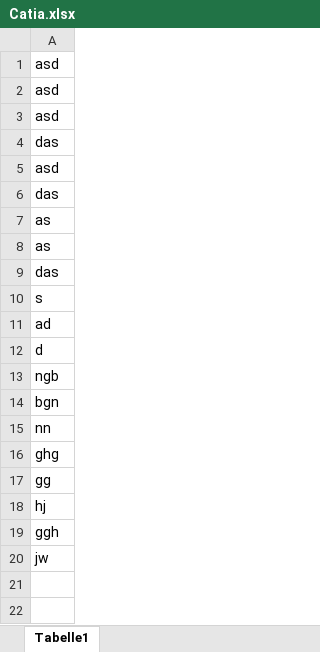
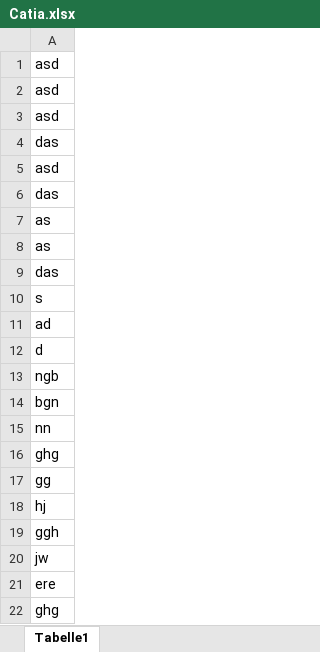
Before and after one commit to FabianJadeHs/Team_G, an Excel workbook: Schraube_Neu/Catia.xlsx, sheet Tabelle1, drawn as a sheet; values as stored, in another font and other column widths than the file's, no borders; the diff names each change by its address in the sheet, - before the commit and + after, or states it on an @@ line.

Commit message:
Update Catia.xlsx

```diff
--- a/Schraube_Neu/Catia.xlsx (sheet Tabelle1)
+++ b/Schraube_Neu/Catia.xlsx (sheet Tabelle1)
+row 21: ere
+row 22: ghg
```
